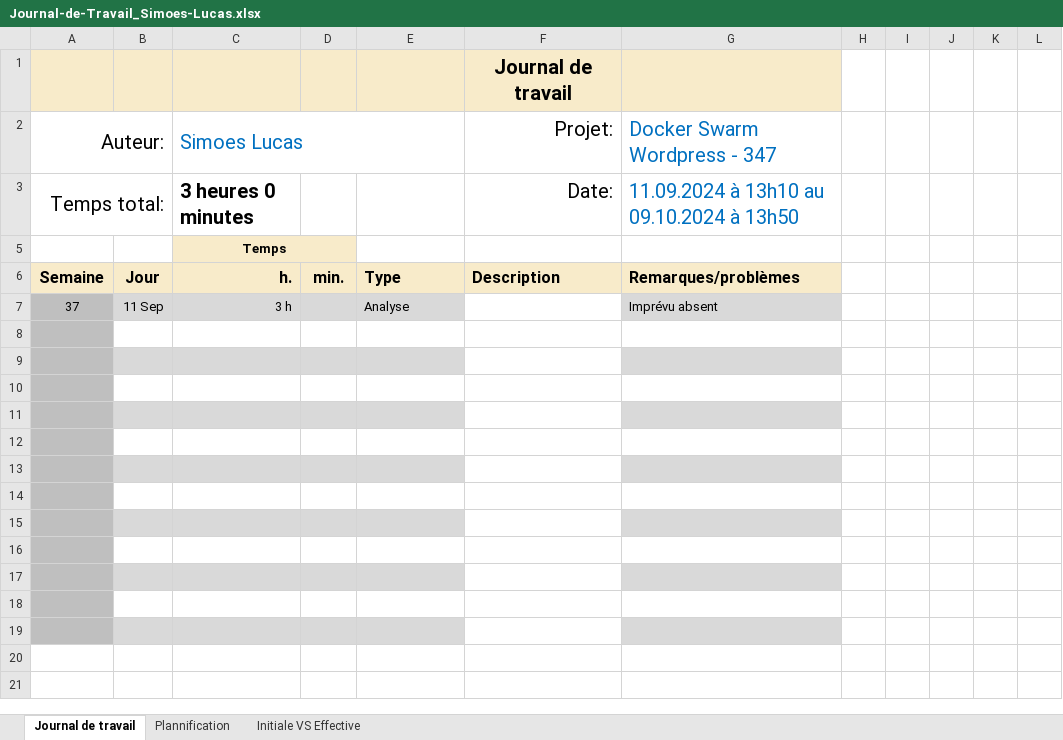
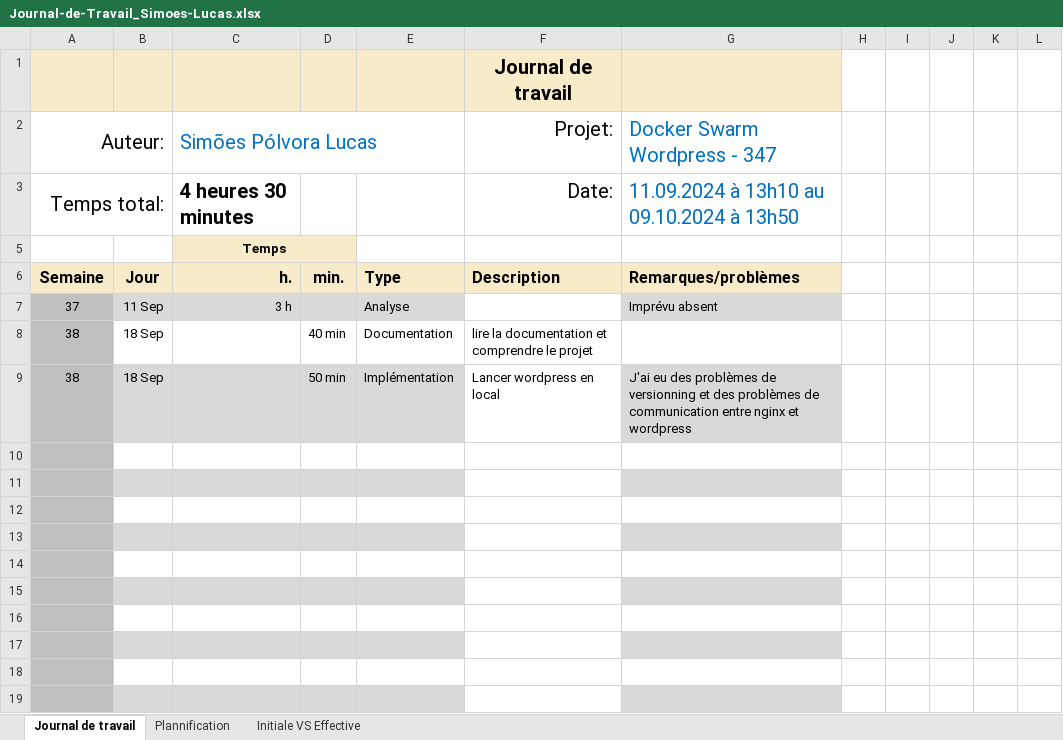
Before and after one commit to joaberch/347-docker-swarm-wordpress, an Excel workbook: documentation/Journal-de-Travail_Simoes-Lucas.xlsx, sheet Journal de travail, drawn as a sheet; values as stored, in another font and other column widths than the file's, no borders; conditional formats and table styles not drawn; the diff names each change by its address in the sheet, - before the commit and + after, or states it on an @@ line.

Commit message:
Update Journal-de-Travail_Simoes-Lucas.xlsx

```diff
--- a/documentation/Journal-de-Travail_Simoes-Lucas.xlsx (sheet Journal de travail)
+++ b/documentation/Journal-de-Travail_Simoes-Lucas.xlsx (sheet Journal de travail)
-C2: Simoes Lucas
+C2: Simões Pólvora Lucas
-C3: 3 heures 0 minutes
+C3: 4 heures 30 minutes
-row 8: (empty)
+row 8: 38 | 18 Sep |  | 40 min | Documentation | lire la documentation et comprendre le projet
-row 9: (empty)
+row 9: 38 | 18 Sep |  | 50 min | Implémentation | Lancer wordpress en local | J'ai eu des problèmes de versionning et des problèmes de communication entre nginx et wordpress
```
Also changed, not shown: sheet Plannification, hidden cells, charts or pictures.
